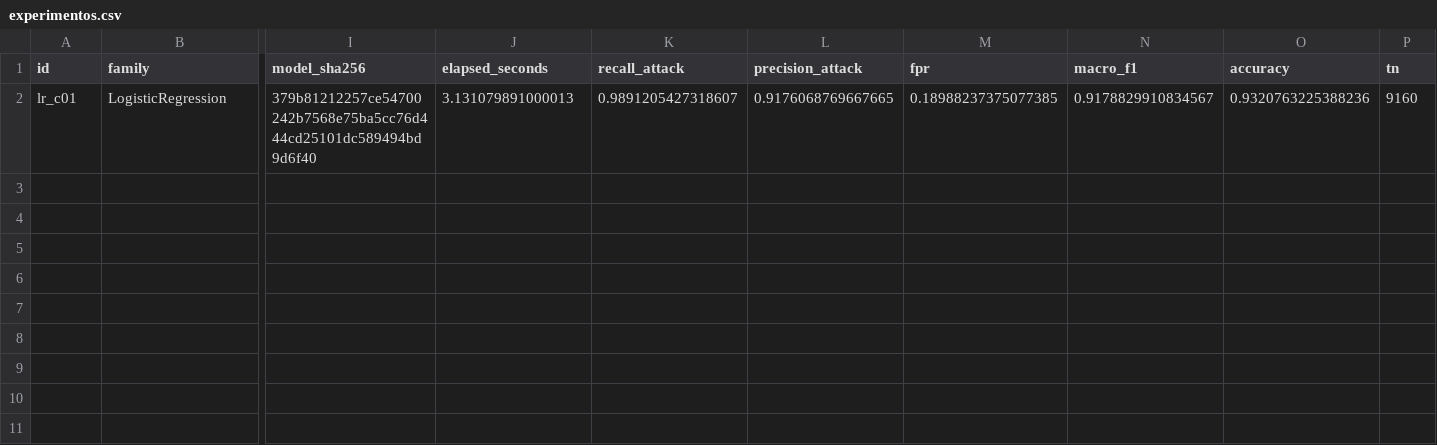
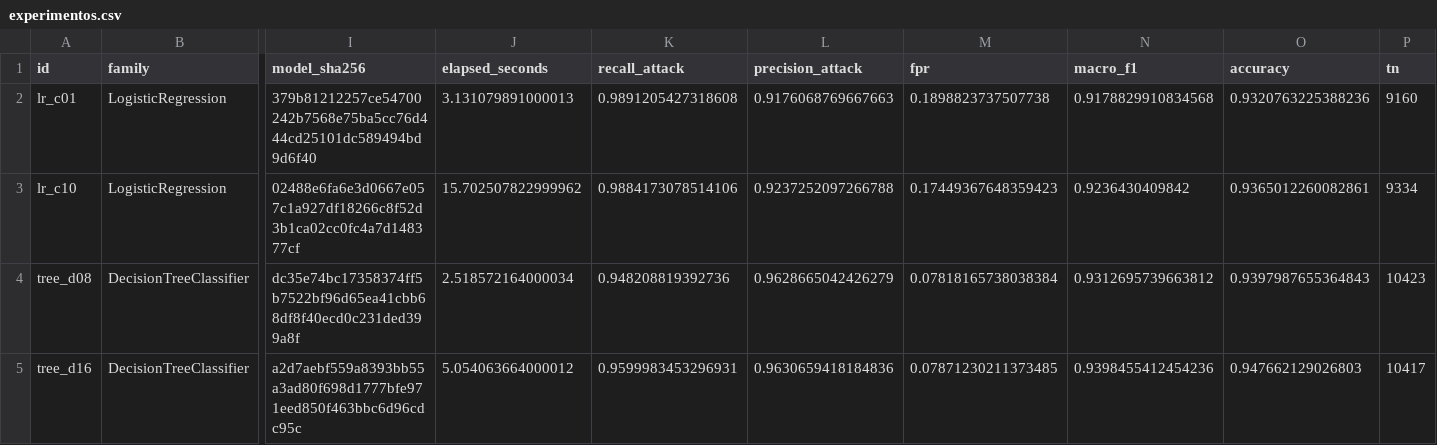
Before and after one commit to angiedonatto/Versionamiento, a CSV file: evidencias/experimentos.csv, drawn as a sheet; only a part is shown, gaps mark what is left out; rows hold the shown columns only; the diff names each change by its address in the sheet, - before the commit and + after, or states it on an @@ line.

```diff
--- a/evidencias/experimentos.csv
+++ b/evidencias/experimentos.csv
-K2 (recall_attack): 0.9891205427318607
+K2 (recall_attack): 0.9891205427318608
-L2 (precision_attack): 0.9176068769667665
+L2 (precision_attack): 0.9176068769667663
-M2 (fpr): 0.18988237375077385
+M2 (fpr): 0.1898823737507738
-N2 (macro_f1): 0.9178829910834567
+N2 (macro_f1): 0.9178829910834568
+row 3: lr_c10 | LogisticRegression | 02488e6fa6e3d0667e057c1a927df18266c8f52d3b1ca02cc0fc4a7d148377cf | 15.702507822999962 | 0.9884173078514106 | 0.9237252097266788 | 0.17449367648359423 | 0.9236430409842 | 0.9365012260082861 | 9334
+row 4: tree_d08 | DecisionTreeClassifier | dc35e74bc17358374ff5b7522bf96d65ea41cbb68df8f40ecd0c231ded399a8f | 2.518572164000034 | 0.948208819392736 | 0.9628665042426279 | 0.07818165738038384 | 0.9312695739663812 | 0.9397987655364843 | 10423
+row 5: tree_d16 | DecisionTreeClassifier | a2d7aebf559a8393bb55a3ad80f698d1777bfe971eed850f463bbc6d96cdc95c | 5.054063664000012 | 0.9599983453296931 | 0.9630659418184836 | 0.07871230211373485 | 0.9398455412454236 | 0.947662129026803 | 10417
```
Also changed, not shown: 16 other files.
